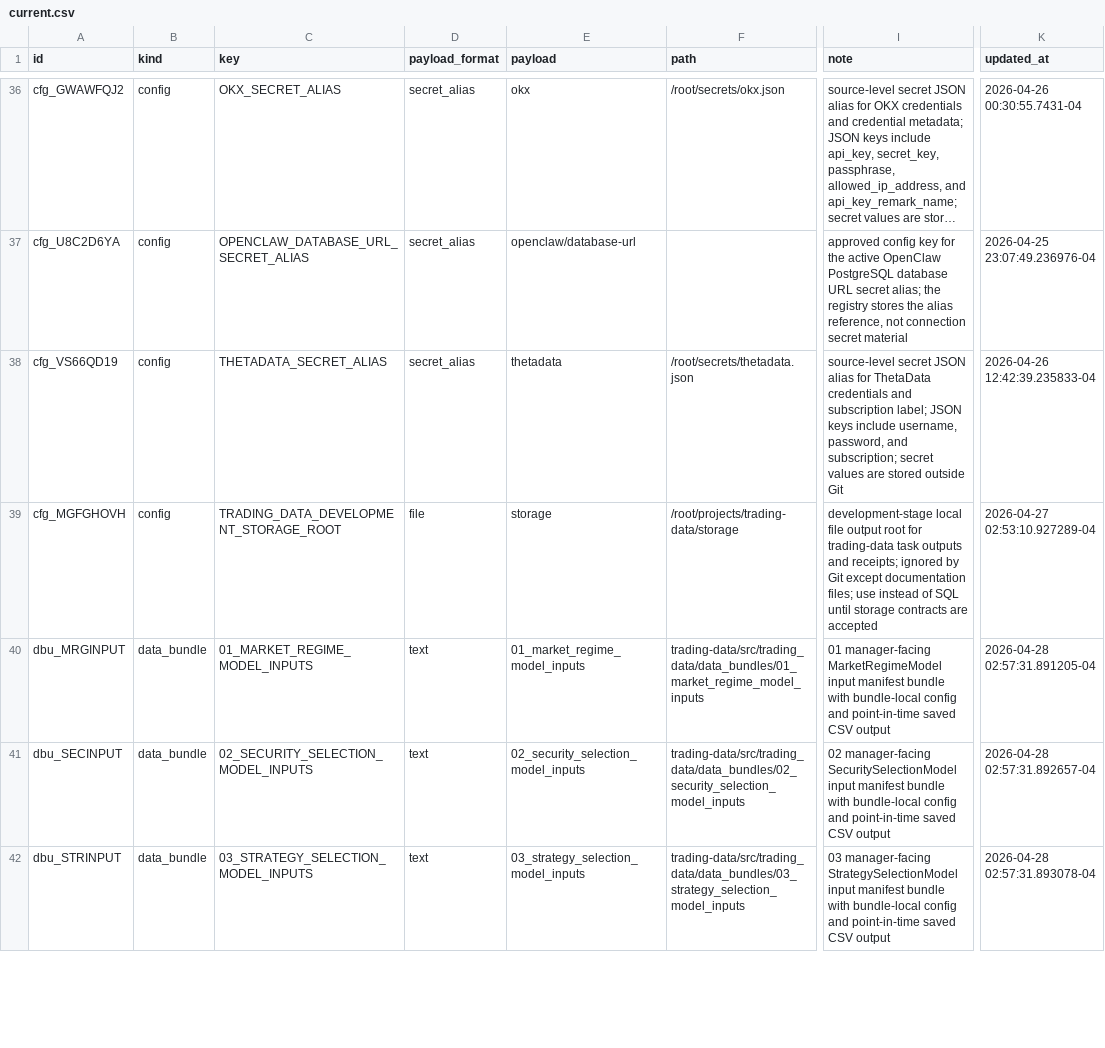
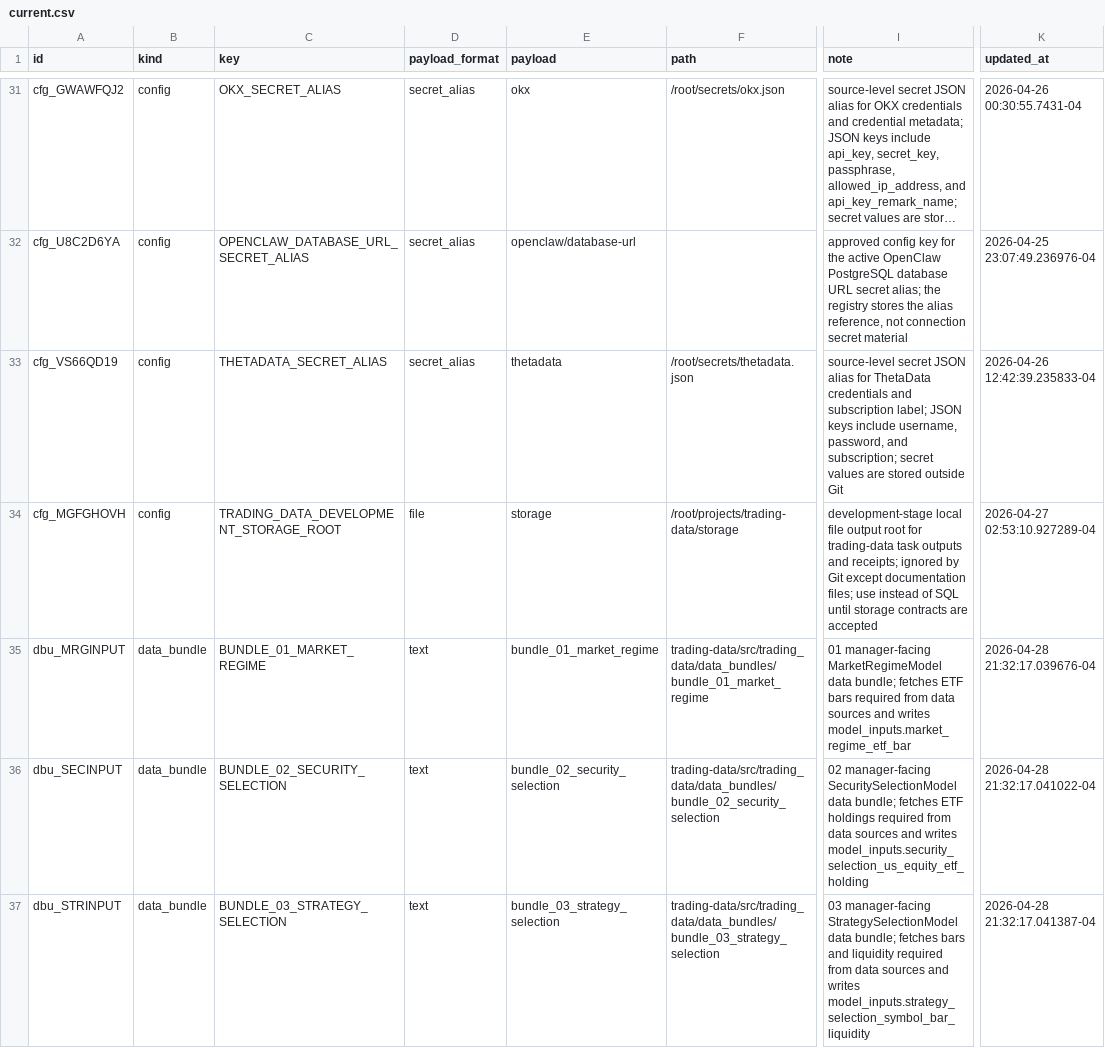
Before and after one commit to gilmore307/trading-manager, a CSV file: registry/current.csv, drawn as a sheet; only a part is shown, gaps mark what is left out; long unchanged cells end in …; addresses are those after the commit; the diff covers the shown part only; the diff names each change by its address in the sheet, - before the commit and + after, or states it on an @@ line.

Commit message:
Rename numbered registry bundles

```diff
--- a/registry/current.csv
+++ b/registry/current.csv
-C35 (key): 01_MARKET_REGIME_MODEL_INPUTS
+C35 (key): BUNDLE_01_MARKET_REGIME
-E35 (payload): 01_market_regime_model_inputs
+E35 (payload): bundle_01_market_regime
-F35 (path): trading-data/src/trading_data/data_bundles/01_market_regime_model_inputs
+F35 (path): trading-data/src/trading_data/data_bundles/bundle_01_market_regime
-I35 (note): …manager-facing MarketRegimeModel input manifest bundle with bundle-local config and point-in-time saved CSV output
+I35 (note): …manager-facing MarketRegimeModel data bundle; fetches ETF bars required from data sources and writes model_inputs.market_regime_etf_bar
-K35 (updated_at): 2026-04-28 02:57:31.891205-04
+K35 (updated_at): 2026-04-28 21:32:17.039676-04
-C36 (key): 02_SECURITY_SELECTION_MODEL_INPUTS
+C36 (key): BUNDLE_02_SECURITY_SELECTION
-E36 (payload): 02_security_selection_model_inputs
+E36 (payload): bundle_02_security_selection
-F36 (path): trading-data/src/trading_data/data_bundles/02_security_selection_model_inputs
+F36 (path): trading-data/src/trading_data/data_bundles/bundle_02_security_selection
-I36 (note): …manager-facing SecuritySelectionModel input manifest bundle with bundle-local config and point-in-time saved CSV output
+I36 (note): …manager-facing SecuritySelectionModel data bundle; fetches ETF holdings required from data sources and writes model_inputs.security_selection_us_equity_etf_holding
-K36 (updated_at): 2026-04-28 02:57:31.892657-04
+K36 (updated_at): 2026-04-28 21:32:17.041022-04
-C37 (key): 03_STRATEGY_SELECTION_MODEL_INPUTS
+C37 (key): BUNDLE_03_STRATEGY_SELECTION
-E37 (payload): 03_strategy_selection_model_inputs
+E37 (payload): bundle_03_strategy_selection
-F37 (path): trading-data/src/trading_data/data_bundles/03_strategy_selection_model_inputs
+F37 (path): trading-data/src/trading_data/data_bundles/bundle_03_strategy_selection
-I37 (note): …manager-facing StrategySelectionModel input manifest bundle with bundle-local config and point-in-time saved CSV output
+I37 (note): …manager-facing StrategySelectionModel data bundle; fetches bars and liquidity required from data sources and writes model_inputs.strategy_selection_symbol_bar_liquidity
-K37 (updated_at): 2026-04-28 02:57:31.893078-04
+K37 (updated_at): 2026-04-28 21:32:17.041387-04
```
Also changed, not shown: 5 removed rows and 15 edited cells elsewhere in this file, 4 other files.
